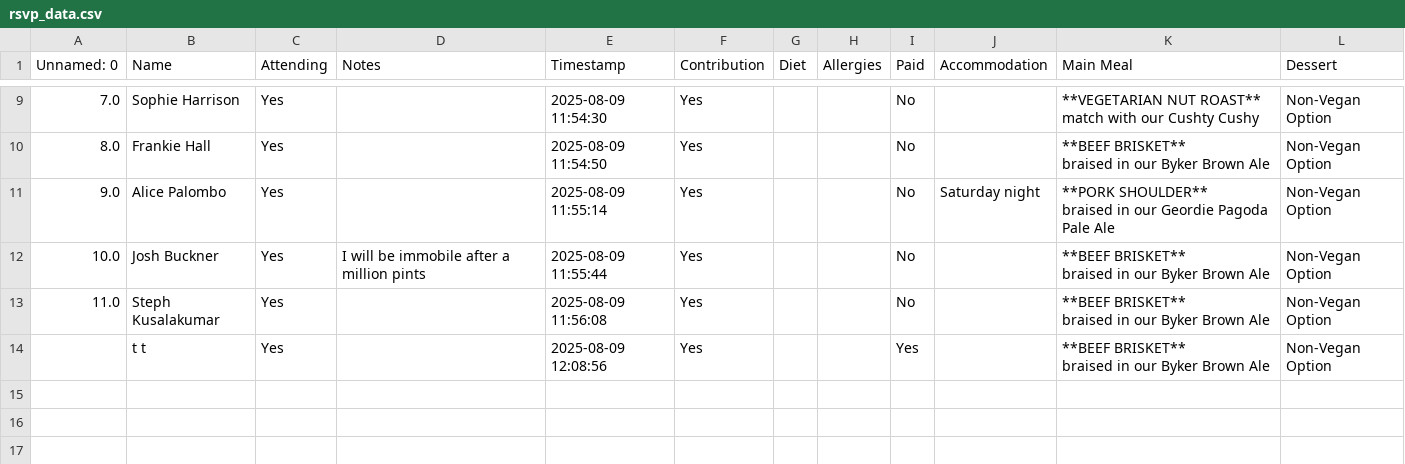
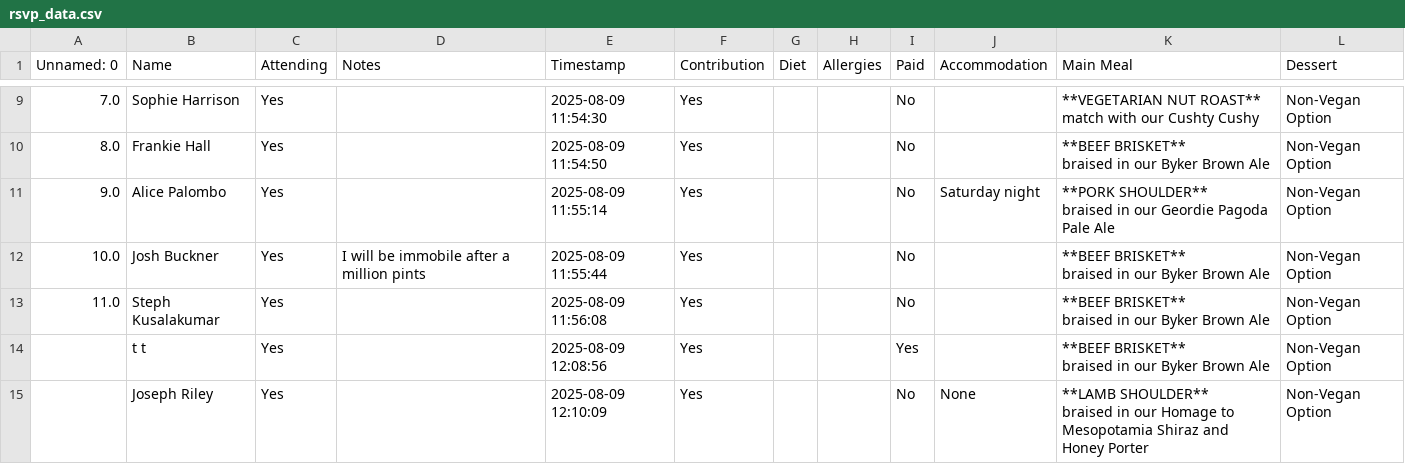
Before and after one commit to oliveplums/Invite, a CSV file: rsvp_data.csv, drawn as a sheet; only a part is shown, gaps mark what is left out; ↵ is a line break in a cell; the diff names each change by its address in the sheet, - before the commit and + after, or states it on an @@ line.

Commit message:
Update RSVP data (2025-08-09 12:10:09)

```diff
--- a/rsvp_data.csv
+++ b/rsvp_data.csv
+row 15:  | Joseph Riley | Yes |  | 2025-08-09 12:10:09 | Yes |  |  | No | None | **LAMB SHOULDER** ↵ braised in our Homage to Mesopotamia Shiraz and Honey Porter | Non-Vegan Option
```
